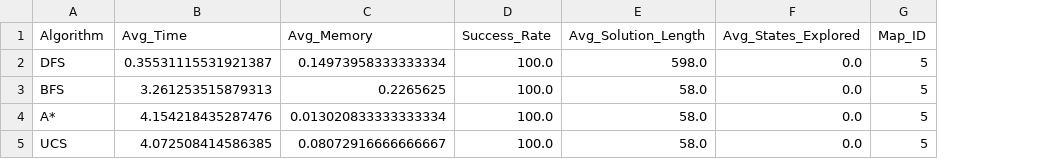
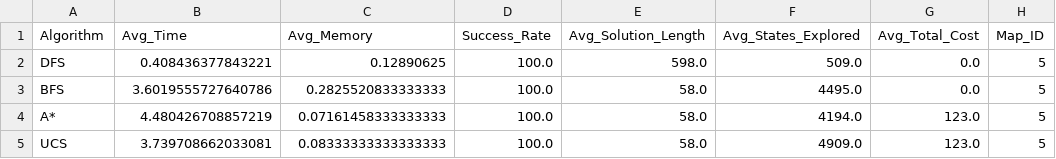
Before and after one commit to HappyDuckCoder/AIRushHour, a CSV file: code/Comparison/Results/05_comparison.csv, drawn as a sheet; the diff names each change by its address in the sheet, - before the commit and + after, or states it on an @@ line.

```diff
--- a/code/Comparison/Results/05_comparison.csv
+++ b/code/Comparison/Results/05_comparison.csv
+column G (Avg_Total_Cost), rows 2-5: 0.0 | 0.0 | 123.0 | 123.0
-B2 (Avg_Time): 0.35531115531921387
+B2 (Avg_Time): 0.408436377843221
-C2 (Avg_Memory): 0.14973958333333334
+C2 (Avg_Memory): 0.12890625
-F2 (Avg_States_Explored): 0.0
+F2 (Avg_States_Explored): 509.0
-B3 (Avg_Time): 3.261253515879313
+B3 (Avg_Time): 3.6019555727640786
-C3 (Avg_Memory): 0.2265625
+C3 (Avg_Memory): 0.2825520833333333
-F3 (Avg_States_Explored): 0.0
+F3 (Avg_States_Explored): 4495.0
-B4 (Avg_Time): 4.154218435287476
+B4 (Avg_Time): 4.480426708857219
-C4 (Avg_Memory): 0.013020833333333334
+C4 (Avg_Memory): 0.07161458333333333
-F4 (Avg_States_Explored): 0.0
+F4 (Avg_States_Explored): 4194.0
-B5 (Avg_Time): 4.072508414586385
+B5 (Avg_Time): 3.739708662033081
-C5 (Avg_Memory): 0.08072916666666667
+C5 (Avg_Memory): 0.08333333333333333
-F5 (Avg_States_Explored): 0.0
+F5 (Avg_States_Explored): 4909.0
```
Also changed, not shown: code/Comparison/Results/01_comparison.csv, code/Comparison/Results/04_comparison.csv, 31 other files.
